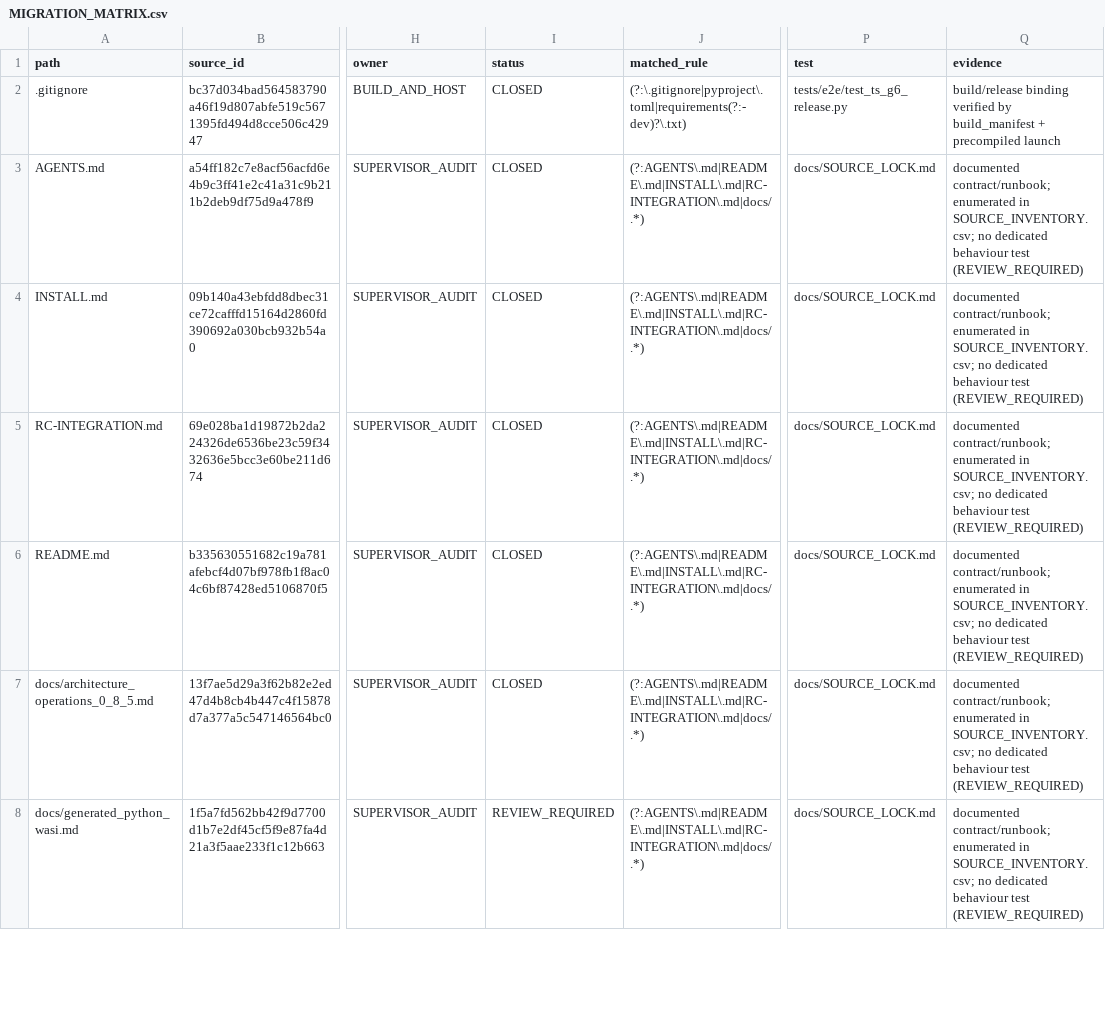
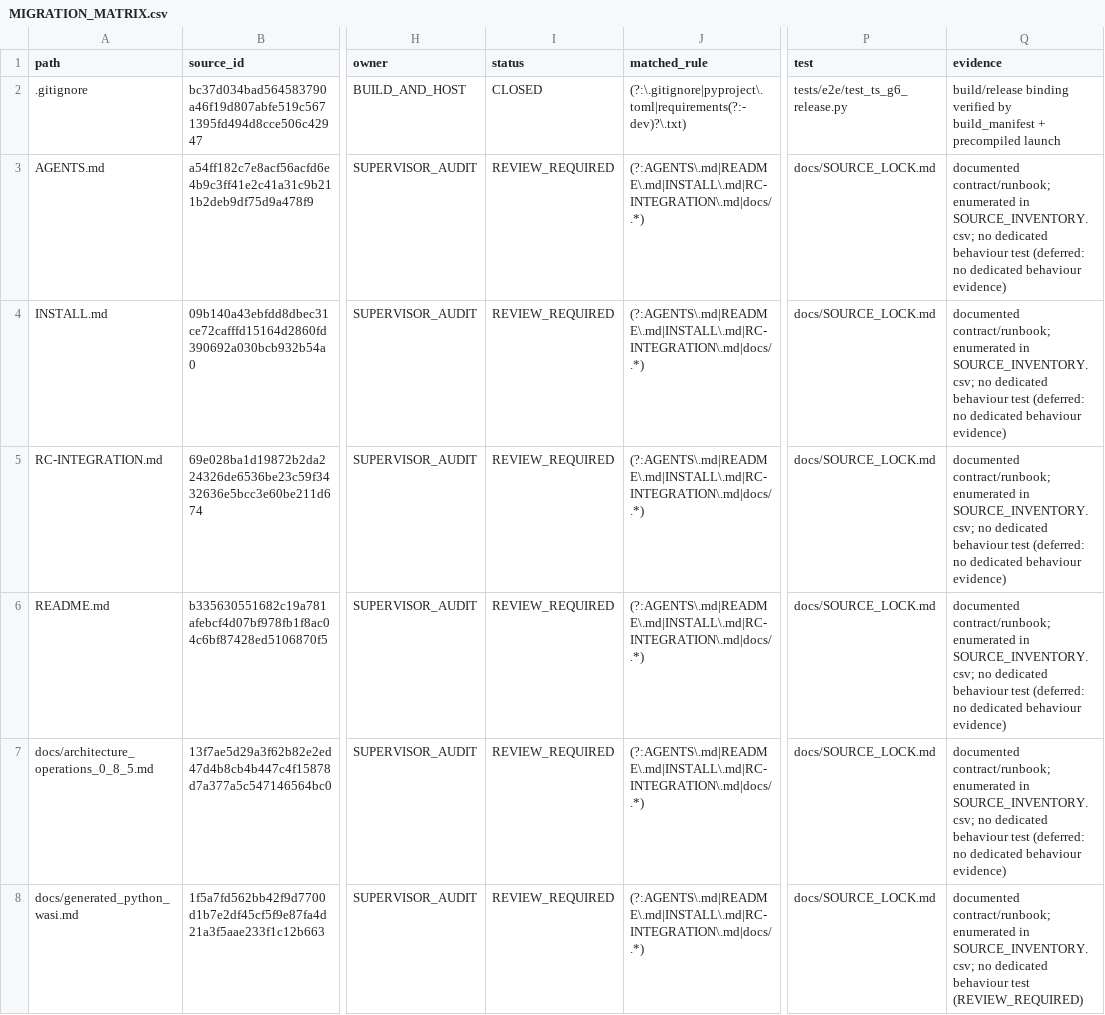
Before and after one commit to 3294682143-gif/astra-refactored, a CSV file: docs/MIGRATION_MATRIX.csv, drawn as a sheet; only a part is shown, gaps mark what is left out; the diff covers the shown part only; the diff names each change by its address in the sheet, - before the commit and + after, or states it on an @@ line.

```diff
--- a/docs/MIGRATION_MATRIX.csv
+++ b/docs/MIGRATION_MATRIX.csv
-I3:I7 (status): CLOSED
+I3:I7 (status): REVIEW_REQUIRED
-Q3:Q7 (evidence): …behaviour test (REVIEW_REQUIRED)
+Q3:Q7 (evidence): …behaviour test (deferred: no dedicated behaviour evidence)
```
Also changed, not shown: 63 edited cells elsewhere in this file, 8 other files.
